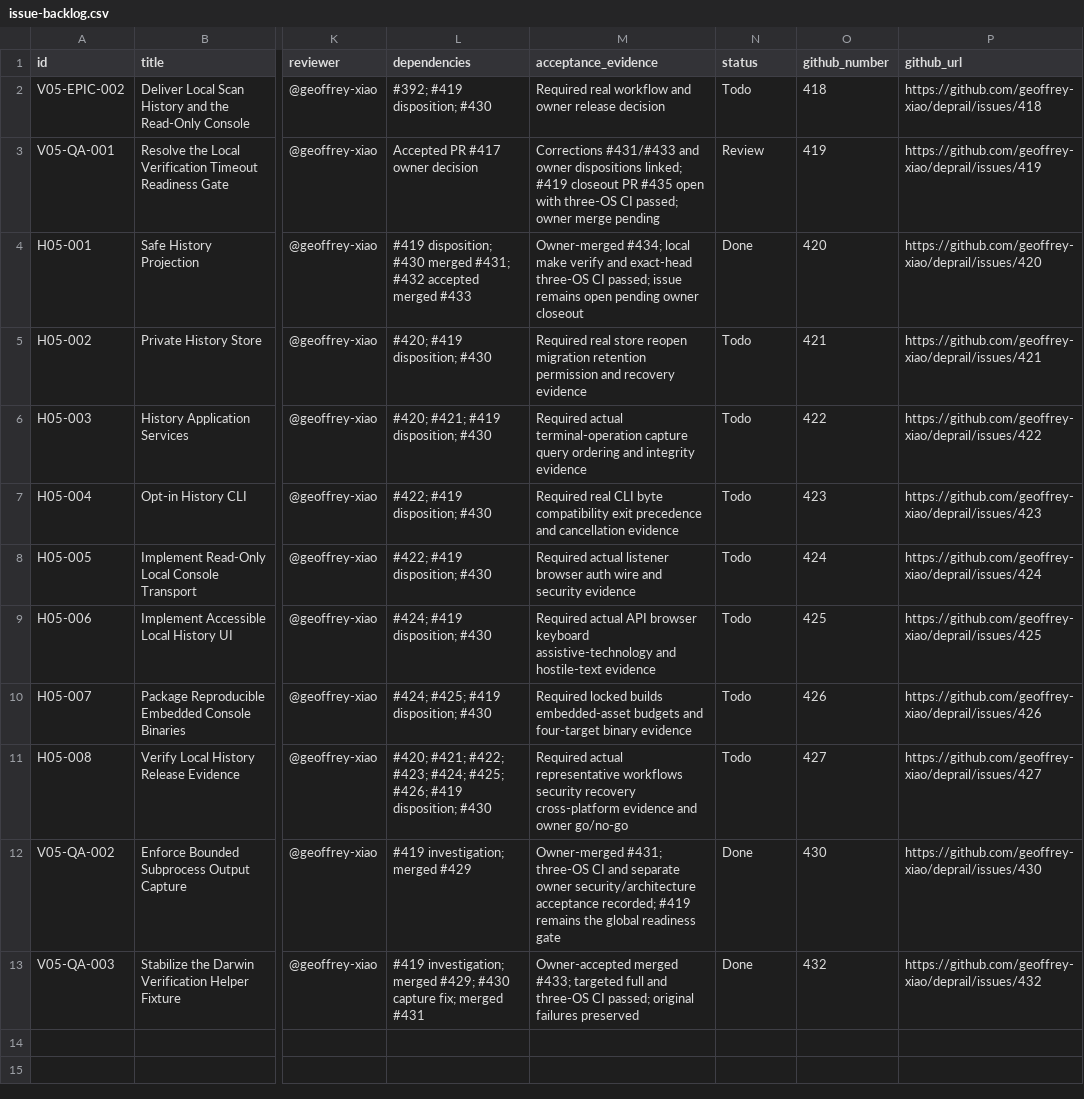
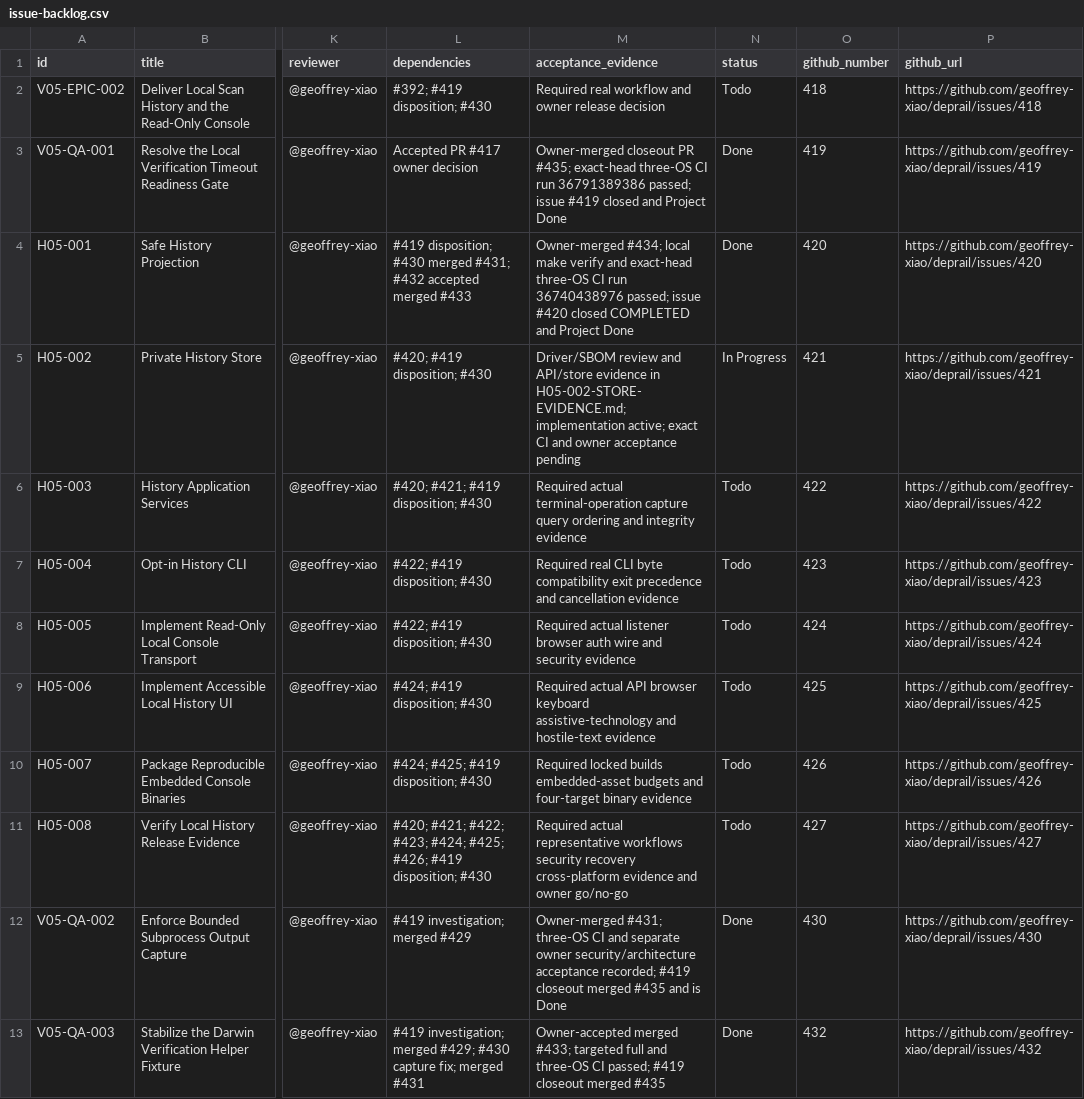
Before and after one commit to geoffrey-xiao/deprail, a CSV file: docs/04-execution/deprail-v0.5.0-execution-package/tracking/issue-backlog.csv, drawn as a sheet; only a part is shown, gaps mark what is left out; the diff names each change by its address in the sheet, - before the commit and + after, or states it on an @@ line.

Commit message:
feat(h05-002): add private history store (#421)

```diff
--- a/docs/04-execution/deprail-v0.5.0-execution-package/tracking/issue-backlog.csv
+++ b/docs/04-execution/deprail-v0.5.0-execution-package/tracking/issue-backlog.csv
-M3 (acceptance_evidence): Corrections #431/#433 and owner dispositions linked; #419 closeout PR #435 open with three-OS CI passed; owner merge pending
+M3 (acceptance_evidence): Owner-merged closeout PR #435; exact-head three-OS CI run 36791389386 passed; issue #419 closed and Project Done
-N3 (status): Review
+N3 (status): Done
-M4 (acceptance_evidence): …three-OS CI passed; issue remains open pending owner closeout
+M4 (acceptance_evidence): …three-OS CI run 36740438976 passed; issue #420 closed COMPLETED and Project Done
-M5 (acceptance_evidence): Required real store reopen migration retention permission and recovery evidence
+M5 (acceptance_evidence): Driver/SBOM review and API/store evidence in H05-002-STORE-EVIDENCE.md; implementation active; exact CI and owner acceptance pending
-N5 (status): Todo
+N5 (status): In Progress
-M12 (acceptance_evidence): …recorded; #419 remains the global readiness gate
+M12 (acceptance_evidence): …recorded; #419 closeout merged #435 and is Done
-M13 (acceptance_evidence): …CI passed; original failures preserved
+M13 (acceptance_evidence): …CI passed; #419 closeout merged #435
```
Also changed, not shown: 20 other files.
